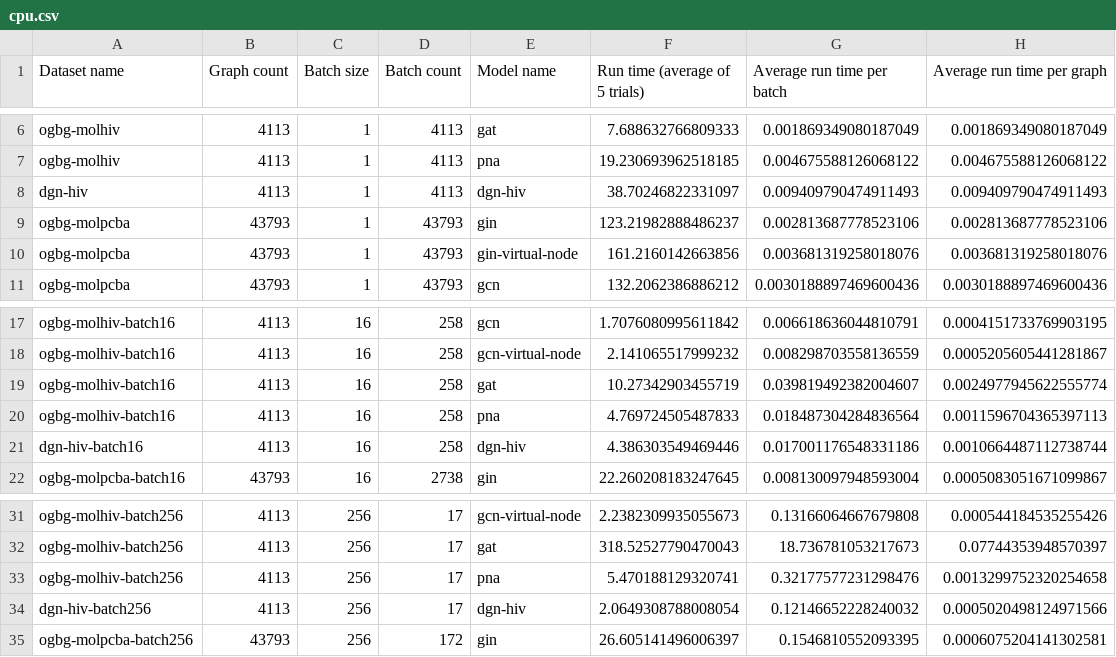
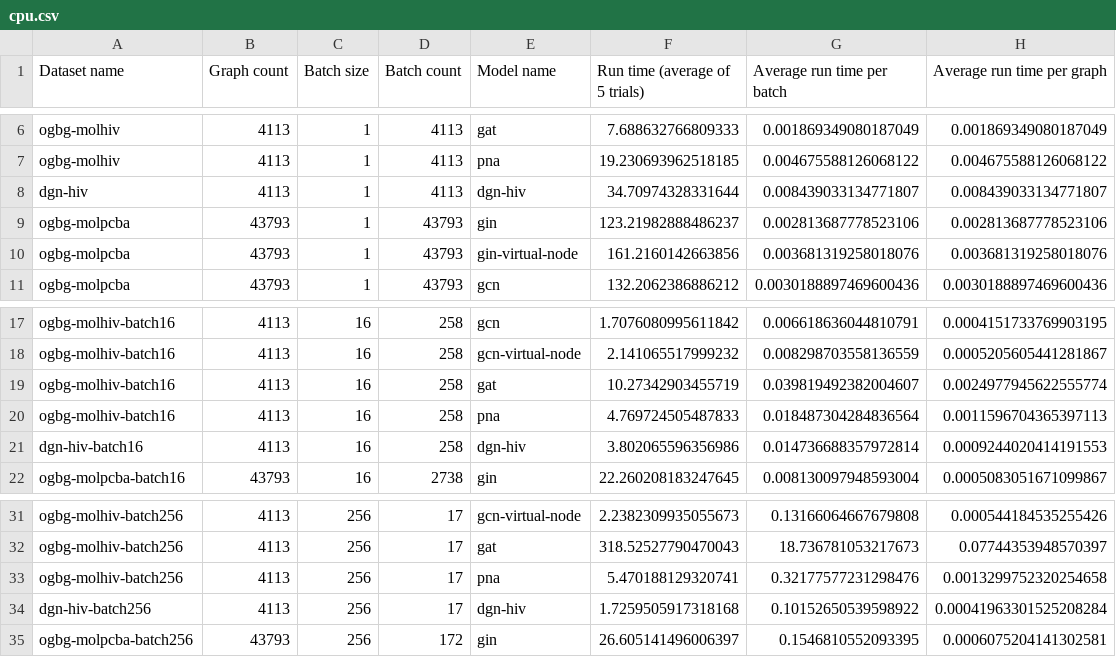
Before and after one commit to onioncc/GNN_Acc, a CSV file: benchmark/results/cpu.csv, drawn as a sheet; only a part is shown, gaps mark what is left out.

```diff
--- a/benchmark/results/cpu.csv
+++ b/benchmark/results/cpu.csv
@@ -7,3 +7,3 @@ ogbg-molhiv,4113,1,4113,gat,7.688632766809333,0.001869349080187049,0.00186934908
 ogbg-molhiv,4113,1,4113,pna,19.230693962518185,0.004675588126068122,0.004675588126068122
-dgn-hiv,4113,1,4113,dgn-hiv,38.70246822331097,0.009409790474911493,0.009409790474911493
+dgn-hiv,4113,1,4113,dgn-hiv,34.70974328331644,0.008439033134771807,0.008439033134771807
 ogbg-molpcba,43793,1,43793,gin,123.21982888486237,0.002813687778523106,0.002813687778523106
@@ -20,3 +20,3 @@ ogbg-molhiv-batch16,4113,16,258,gat,10.27342903455719,0.039819492382004607,0.002
 ogbg-molhiv-batch16,4113,16,258,pna,4.769724505487833,0.018487304284836564,0.0011596704365397113
-dgn-hiv-batch16,4113,16,258,dgn-hiv,4.386303549469446,0.017001176548331186,0.0010664487112738744
+dgn-hiv-batch16,4113,16,258,dgn-hiv,3.802065596356986,0.014736688357972814,0.0009244020414191553
 ogbg-molpcba-batch16,43793,16,2738,gin,22.260208183247645,0.008130097948593004,0.0005083051671099867
@@ -33,3 +33,3 @@ ogbg-molhiv-batch256,4113,256,17,gat,318.52527790470043,18.736781053217673,0.077
 ogbg-molhiv-batch256,4113,256,17,pna,5.470188129320741,0.32177577231298476,0.0013299752320254658
-dgn-hiv-batch256,4113,256,17,dgn-hiv,2.0649308788008054,0.12146652228240032,0.0005020498124971566
+dgn-hiv-batch256,4113,256,17,dgn-hiv,1.7259505917318168,0.10152650539598922,0.00041963301525208284
 ogbg-molpcba-batch256,43793,256,172,gin,26.605141496006397,0.1546810552093395,0.0006075204141302581
```
Also changed, not shown: benchmark/results/cuda.csv, 1 other file.
